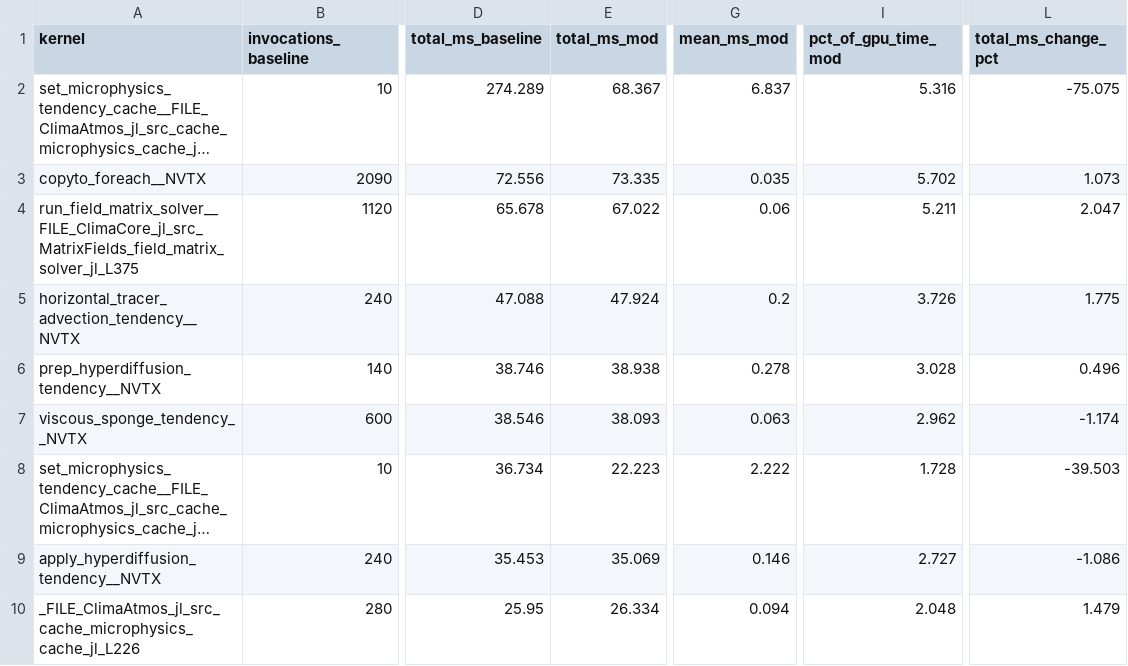
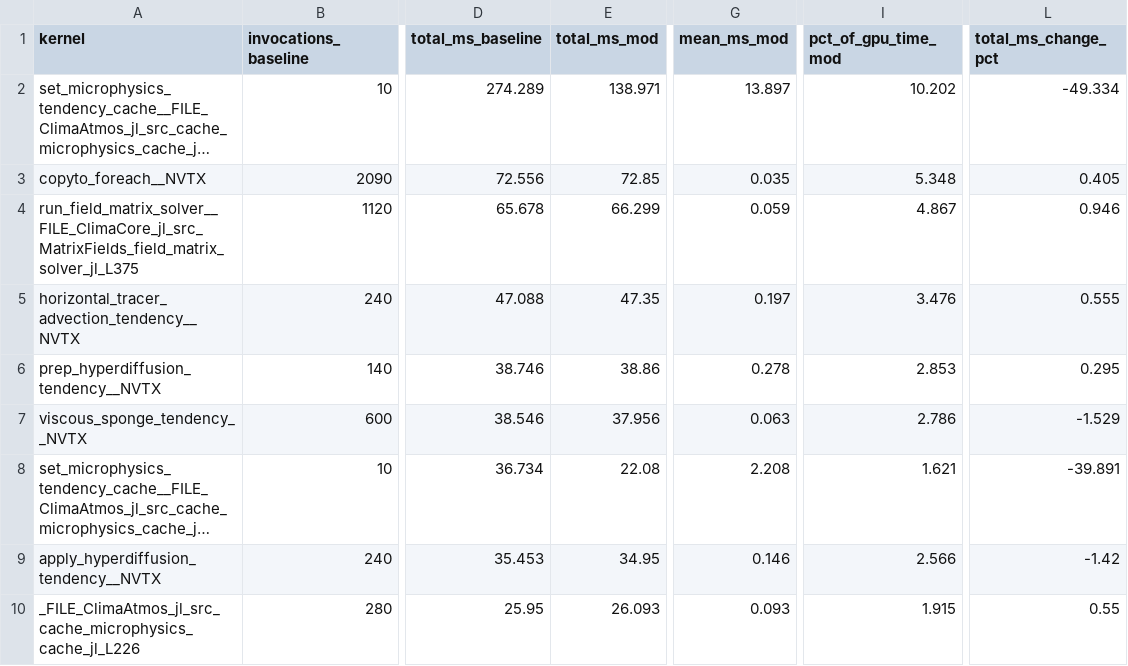
Before and after one commit to petebachant/clima-gpu-profiling, a CSV file: results/top-kernels.csv, drawn as a sheet; only a part is shown, gaps mark what is left out; long unchanged cells end in …; the diff covers the shown part only; the diff names each change by its address in the sheet, - before the commit and + after, or states it on an @@ line.

Commit message:
Restore results/ to match HEAD: full stack at order 3
After tagging exp/2026-09-09-order2-full-stack the config was reverted, but
results/ still described the order-2 run -- summary.json held 0.30792 and
mod.sqlite profiled the 4-point rule, while the config said order 3. Anyone
cloning main would have read results its own configuration does not produce.

Re-run confirms the revert took:

  SYPD   0.29716  (+4.72%)   L1013 139.0 ms

L1013 at 139.0 ms against 140.1 for the previous order-3 run and 68.4 for
order 2, so this is unambiguously the nine-point rule.

A fourth SYPD sample of the full stack at order 3: 4.25 / 4.36 / 4.10 / 4.72%,
mean 4.36%, spread 0.62% -- wider than the 0.27% the first three suggested,
which is consistent with the other instruments in this project also proving
noisier once repeated more than twice.

```diff
--- a/results/top-kernels.csv
+++ b/results/top-kernels.csv
-E2 (total_ms_mod): 68.367
+E2 (total_ms_mod): 138.971
-G2 (mean_ms_mod): 6.837
+G2 (mean_ms_mod): 13.897
-I2 (pct_of_gpu_time_mod): 5.316
+I2 (pct_of_gpu_time_mod): 10.202
-L2 (total_ms_change_pct): -75.075
+L2 (total_ms_change_pct): -49.334
-E3 (total_ms_mod): 73.335
+E3 (total_ms_mod): 72.85
-I3 (pct_of_gpu_time_mod): 5.702
+I3 (pct_of_gpu_time_mod): 5.348
-L3 (total_ms_change_pct): 1.073
+L3 (total_ms_change_pct): 0.405
-E4 (total_ms_mod): 67.022
+E4 (total_ms_mod): 66.299
-G4 (mean_ms_mod): 0.06
+G4 (mean_ms_mod): 0.059
-I4 (pct_of_gpu_time_mod): 5.211
+I4 (pct_of_gpu_time_mod): 4.867
-L4 (total_ms_change_pct): 2.047
+L4 (total_ms_change_pct): 0.946
-E5 (total_ms_mod): 47.924
+E5 (total_ms_mod): 47.35
-G5 (mean_ms_mod): 0.2
+G5 (mean_ms_mod): 0.197
-I5 (pct_of_gpu_time_mod): 3.726
+I5 (pct_of_gpu_time_mod): 3.476
-L5 (total_ms_change_pct): 1.775
+L5 (total_ms_change_pct): 0.555
-E6 (total_ms_mod): 38.938
+E6 (total_ms_mod): 38.86
-I6 (pct_of_gpu_time_mod): 3.028
+I6 (pct_of_gpu_time_mod): 2.853
-L6 (total_ms_change_pct): 0.496
+L6 (total_ms_change_pct): 0.295
-E7 (total_ms_mod): 38.093
+E7 (total_ms_mod): 37.956
-I7 (pct_of_gpu_time_mod): 2.962
+I7 (pct_of_gpu_time_mod): 2.786
-L7 (total_ms_change_pct): -1.174
+L7 (total_ms_change_pct): -1.529
-E8 (total_ms_mod): 22.223
+E8 (total_ms_mod): 22.08
-G8 (mean_ms_mod): 2.222
+G8 (mean_ms_mod): 2.208
-I8 (pct_of_gpu_time_mod): 1.728
+I8 (pct_of_gpu_time_mod): 1.621
-L8 (total_ms_change_pct): -39.503
+L8 (total_ms_change_pct): -39.891
-E9 (total_ms_mod): 35.069
+E9 (total_ms_mod): 34.95
-I9 (pct_of_gpu_time_mod): 2.727
+I9 (pct_of_gpu_time_mod): 2.566
-L9 (total_ms_change_pct): -1.086
+L9 (total_ms_change_pct): -1.42
-E10 (total_ms_mod): 26.334
+E10 (total_ms_mod): 26.093
-G10 (mean_ms_mod): 0.094
+G10 (mean_ms_mod): 0.093
-I10 (pct_of_gpu_time_mod): 2.048
+I10 (pct_of_gpu_time_mod): 1.915
-L10 (total_ms_change_pct): 1.479
+L10 (total_ms_change_pct): 0.55
```
Also changed, not shown: 39 edited cells elsewhere in this file, 8 other files.
